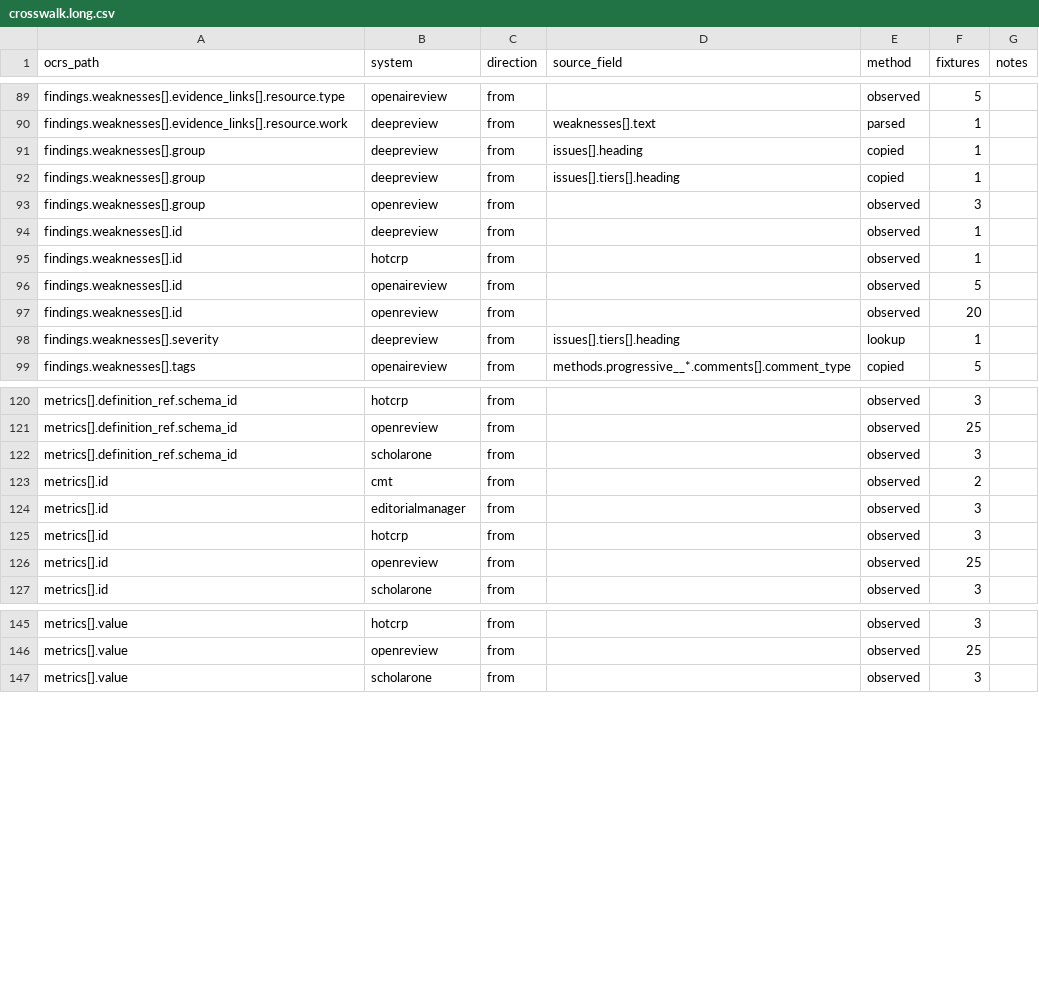
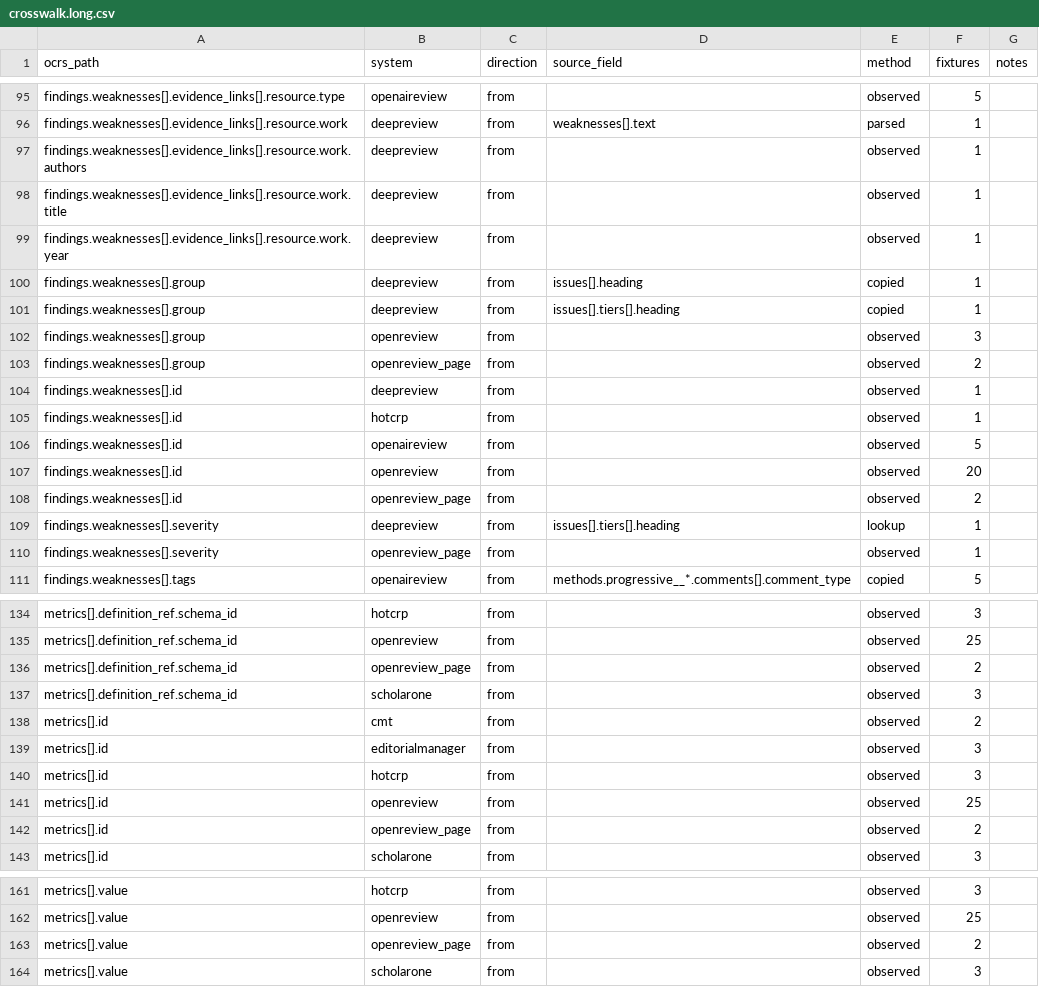
Before and after one commit to ElenaHenderson/open-canonical-review-schema, a CSV file: crosswalk/crosswalk.long.csv, drawn as a sheet; only a part is shown, gaps mark what is left out; the diff covers the shown part only; the diff names each change by its address in the sheet, - before the commit and + after, or states it on an @@ line.

```diff
--- a/crosswalk/crosswalk.long.csv
+++ b/crosswalk/crosswalk.long.csv
+row 97: findings.weaknesses[].evidence_links[].resource.work.authors | deepreview | from |  | observed | 1
+row 98: findings.weaknesses[].evidence_links[].resource.work.title | deepreview | from |  | observed | 1
+row 99: findings.weaknesses[].evidence_links[].resource.work.year | deepreview | from |  | observed | 1
+row 103: findings.weaknesses[].group | openreview_page | from |  | observed | 2
+row 108: findings.weaknesses[].id | openreview_page | from |  | observed | 2
+row 110: findings.weaknesses[].severity | openreview_page | from |  | observed | 1
+row 136: metrics[].definition_ref.schema_id | openreview_page | from |  | observed | 2
+row 142: metrics[].id | openreview_page | from |  | observed | 2
+row 163: metrics[].value | openreview_page | from |  | observed | 2
```
Also changed, not shown: 11 added rows elsewhere in this file, crosswalk/coverage.csv, crosswalk/crosswalk.csv, 7 other files.
